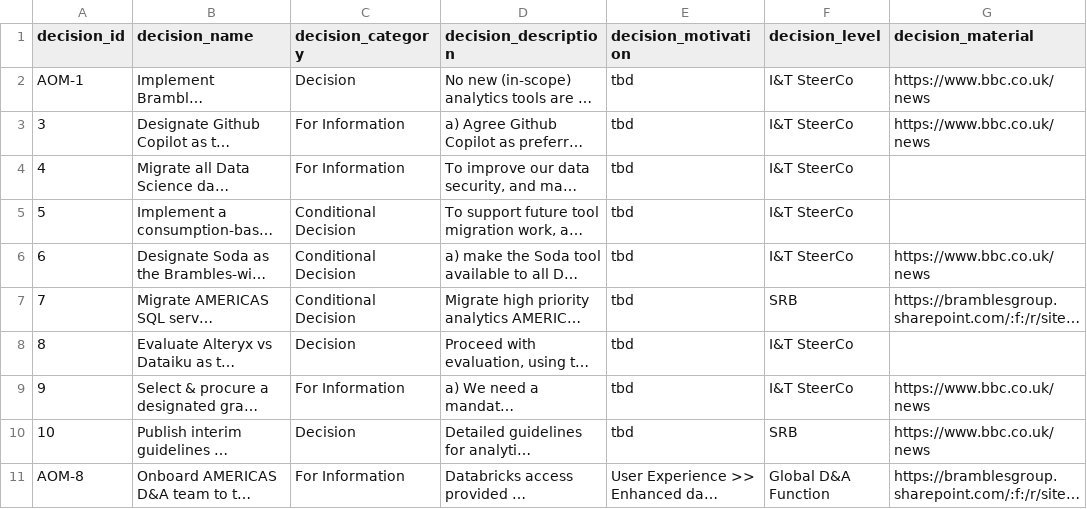
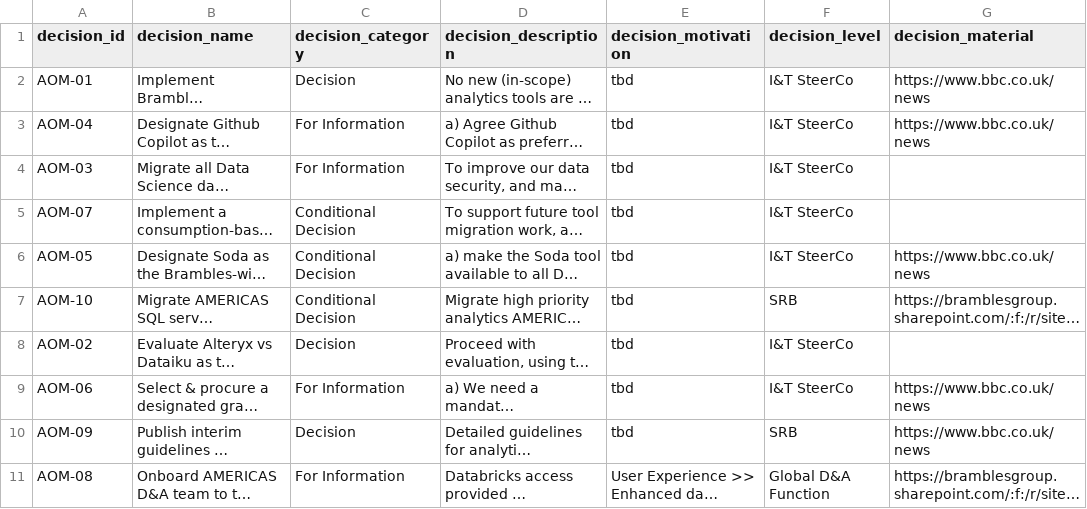
Before and after one commit to kd-gitgub/aom-tool-decision-log, a CSV file: decision-log.csv, drawn as a sheet; only a part is shown; long unchanged cells end in …; the diff names each change by its address in the sheet, - before the commit and + after, or states it on an @@ line.

Commit message:
Add files via upload

```diff
--- a/decision-log.csv
+++ b/decision-log.csv
-A2 (decision_id): AOM-1
+A2 (decision_id): AOM-01
-A3 (decision_id): 3
+A3 (decision_id): AOM-04
-A4 (decision_id): 4
+A4 (decision_id): AOM-03
-A5 (decision_id): 5
+A5 (decision_id): AOM-07
-A6 (decision_id): 6
+A6 (decision_id): AOM-05
-A7 (decision_id): 7
+A7 (decision_id): AOM-10
-A8 (decision_id): 8
+A8 (decision_id): AOM-02
-A9 (decision_id): 9
+A9 (decision_id): AOM-06
-A10 (decision_id): 10
+A10 (decision_id): AOM-09
-A11 (decision_id): AOM-8
+A11 (decision_id): AOM-08
```
